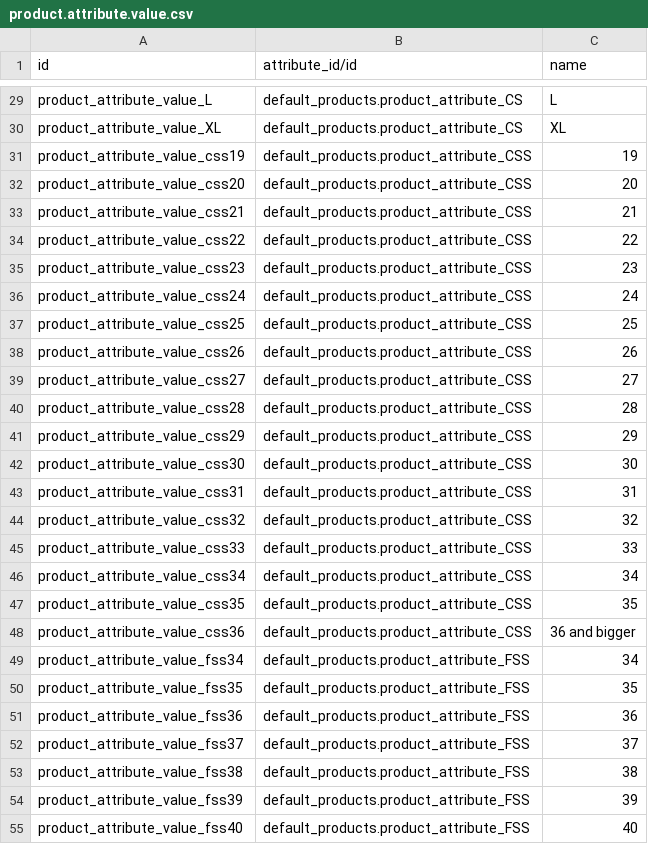
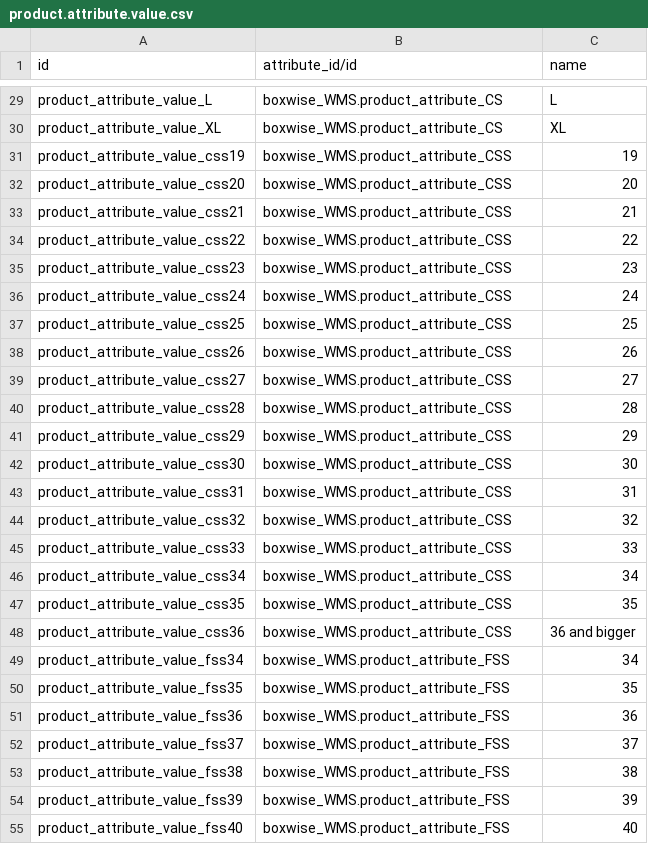
Before and after one commit to boxwise/boxwise_wms, a CSV file: data/product.attribute.value.csv, drawn as a sheet; only a part is shown, gaps mark what is left out; the diff covers the shown part only; the diff names each change by its address in the sheet, - before the commit and + after, or states it on an @@ line.

```diff
--- a/data/product.attribute.value.csv
+++ b/data/product.attribute.value.csv
-B29:B30 (attribute_id/id): default_products.product_attribute_CS
+B29:B30 (attribute_id/id): boxwise_WMS.product_attribute_CS
-B31:B48 (attribute_id/id): default_products.product_attribute_CSS
+B31:B48 (attribute_id/id): boxwise_WMS.product_attribute_CSS
-B49:B55 (attribute_id/id): default_products.product_attribute_FSS
+B49:B55 (attribute_id/id): boxwise_WMS.product_attribute_FSS
```
Also changed, not shown: 45 edited cells elsewhere in this file, 1 other file.
